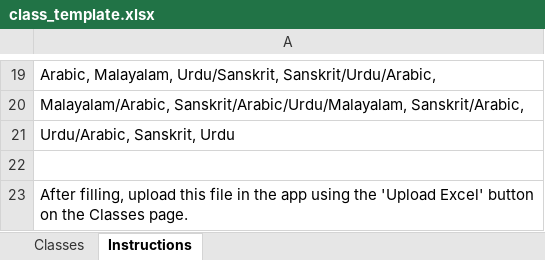
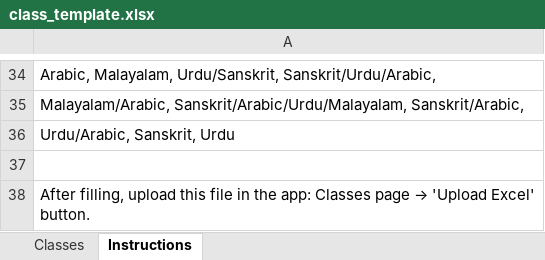
Before and after one commit to misuwafy/school-timetable, an Excel workbook: class_template.xlsx, sheet Instructions, drawn as a sheet; only a part is shown, gaps mark what is left out; values as stored, in another font and other column widths than the file's, no borders; addresses are those after the commit; the diff covers the shown part only; the diff names each change by its address in the sheet, - before the commit and + after, or states it on an @@ line.

Commit message:
Redesign Excel template: division-wise teacher assignment for 18+ divisions

```diff
--- a/class_template.xlsx (sheet Instructions)
+++ b/class_template.xlsx (sheet Instructions)
@@ A38: …in the app using the 'Upload Excel' button on the Classes page. → …in the app: Classes page → 'Upload Excel' button. @@
```
Also changed, not shown: 15 added rows, 11 edited cells and cell formats elsewhere in this sheet, sheet Classes, 2 other files.
